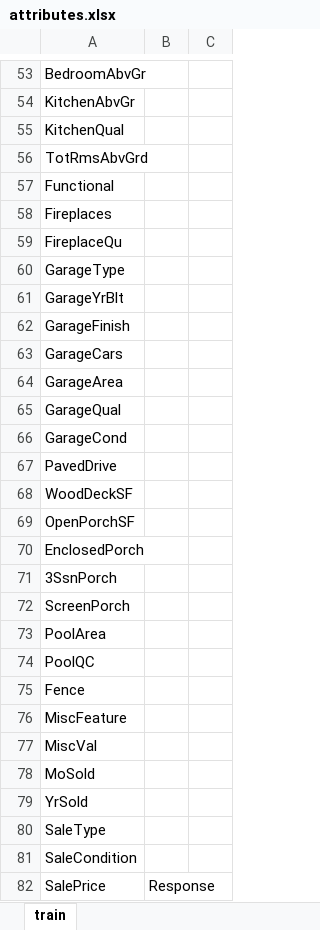
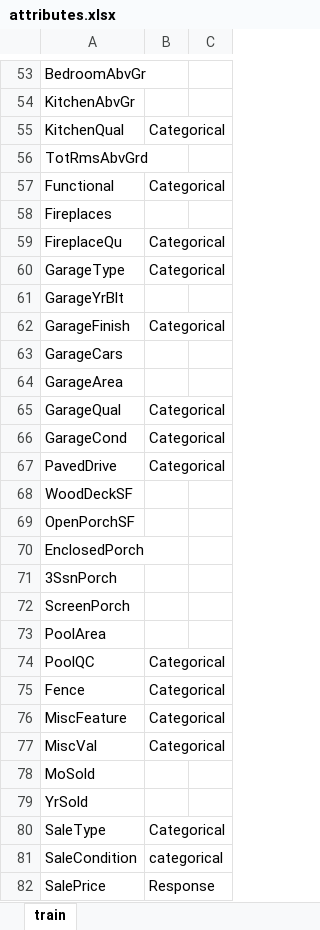
Before and after one commit to csun-data-science-bootcamp-19/Feature-Engineering-8, an Excel workbook: attributes.xlsx, sheet train, drawn as a sheet; only a part is shown, gaps mark what is left out; values as stored, in another font and other column widths than the file's, no borders; the diff covers the shown part only; the diff names each change by its address in the sheet, - before the commit and + after, or states it on an @@ line.

```diff
--- a/attributes.xlsx (sheet train)
+++ b/attributes.xlsx (sheet train)
-B55: (empty)
+B55: Categorical
-B57: (empty)
+B57: Categorical
-B59:B60: (empty)
+B59:B60: Categorical
-B62: (empty)
+B62: Categorical
-B65:B67: (empty)
+B65:B67: Categorical
-B74:B77: (empty)
+B74:B77: Categorical
-B80: (empty)
+B80: Categorical
-B81: (empty)
+B81: categorical
```
Also changed, not shown: 18 edited cells elsewhere in this sheet, 2 other files.
